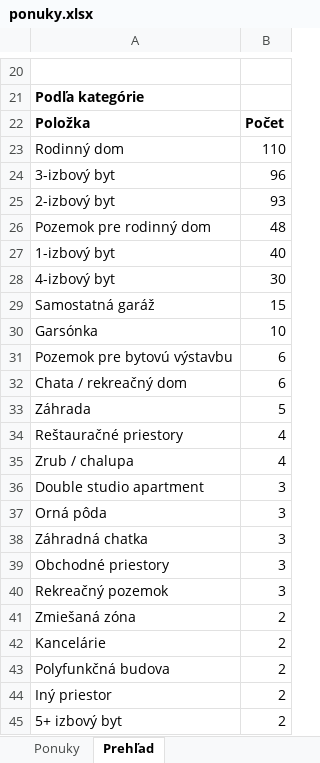
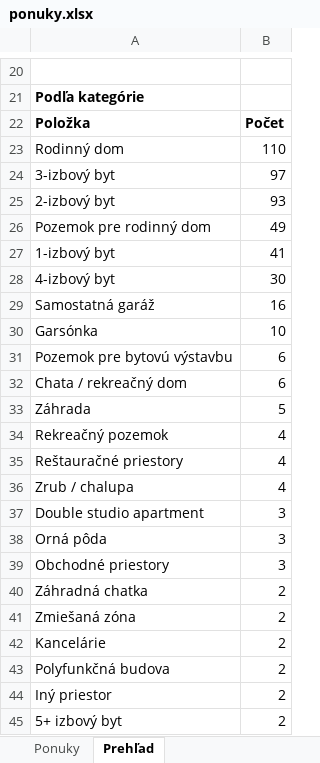
Before and after one commit to mrkubis-nest/nehnutelnosti-scraper, an Excel workbook: public/ponuky.xlsx, sheet Prehľad, drawn as a sheet; only a part is shown, gaps mark what is left out; values as stored, in another font and other column widths than the file's, no borders; removed rows and columns are numbered as before the commit, all else as after; the diff covers the shown part only; the diff names each change by its address in the sheet, - before the commit and + after, or states it on an @@ line.

```diff
--- a/public/ponuky.xlsx (sheet Prehľad)
+++ b/public/ponuky.xlsx (sheet Prehľad)
-B24: 96
+B24: 97
-B26: 48
+B26: 49
-B27: 40
+B27: 41
-B29: 15
+B29: 16
+row 34: Rekreačný pozemok | 4
-row 38: Záhradná chatka | 3
-row 40: Rekreačný pozemok | 3
+row 40: Záhradná chatka | 2
```
Also changed, not shown: 1 added row, 1 removed row and 8 edited cells elsewhere in this sheet, sheet Ponuky, 2 other files.
